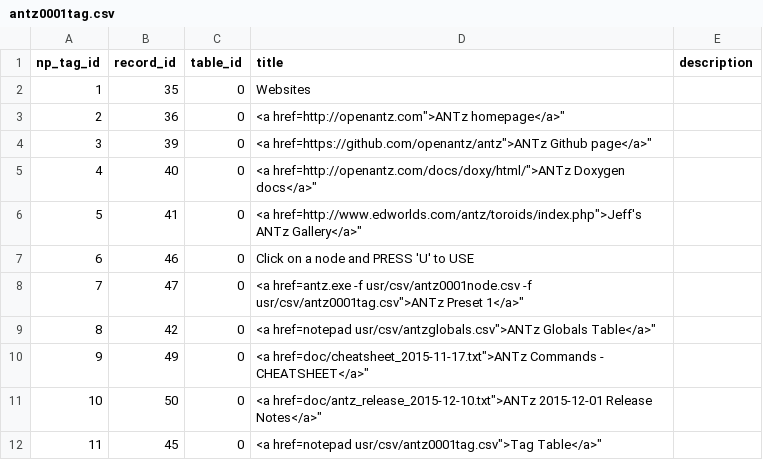
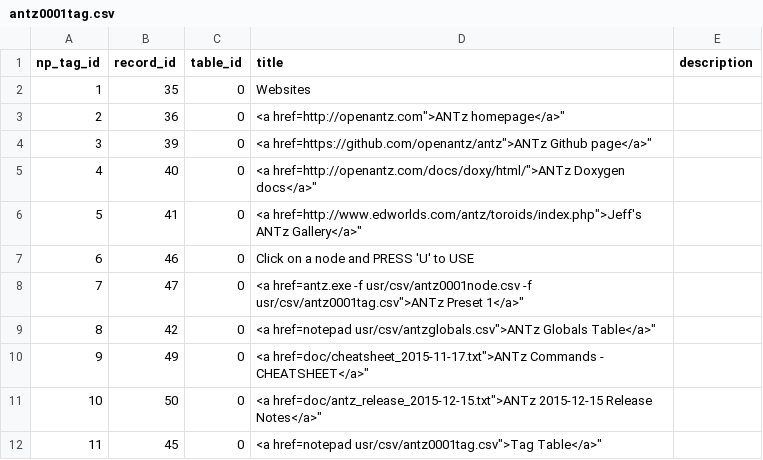
Before and after one commit to openantz/antz, a CSV file: usr/csv/antz0001tag.csv, drawn as a sheet.

```diff
--- a/usr/csv/antz0001tag.csv
+++ b/usr/csv/antz0001tag.csv
@@ -10,3 +10,3 @@ np_tag_id,record_id,table_id,title,description
 9,49,0,"<a href="doc/cheatsheet_2015-11-17.txt">ANTz Commands - CHEATSHEET</a>",""
-10,50,0,"<a href="doc/antz_release_2015-12-10.txt">ANTz 2015-12-01 Release Notes</a>",""
+10,50,0,"<a href="doc/antz_release_2015-12-15.txt">ANTz 2015-12-15 Release Notes</a>",""
 11,45,0,"<a href="notepad usr/csv/antz0001tag.csv">Tag Table</a>",""
```
Also changed, not shown: 11 other files.
